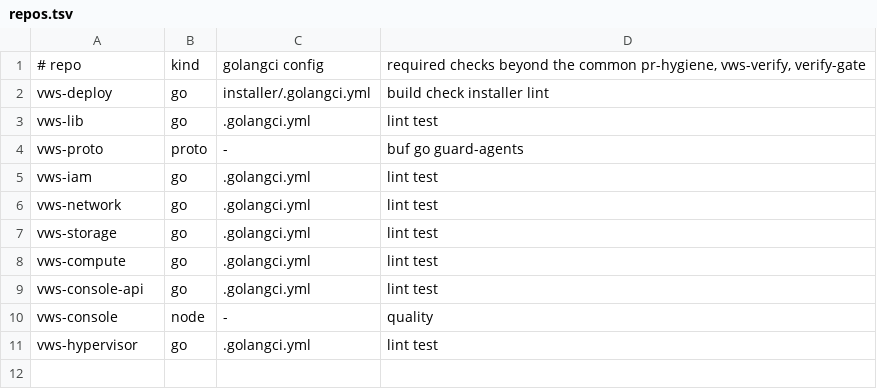
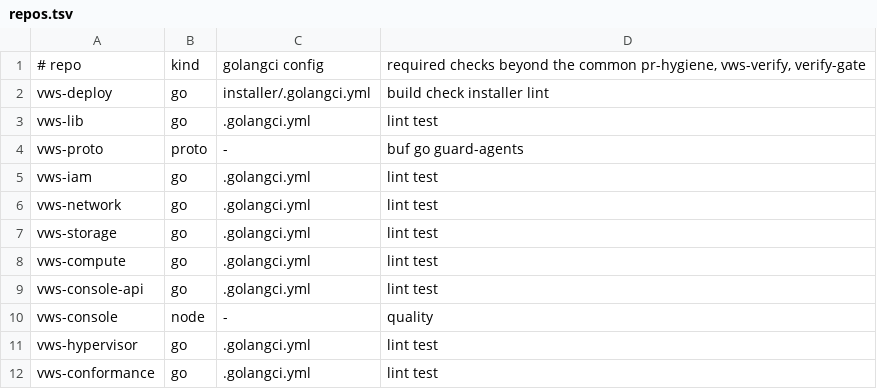
Before and after one commit to popododo0720/vws-deploy, a TSV file: .github/drift/repos.tsv, drawn as a sheet; the diff names each change by its address in the sheet, - before the commit and + after, or states it on an @@ line.

Commit message:
ci: add vws-conformance to the drift repo list
vws-conformance has the guardrail workflows and branch protection but
was not in .github/drift/repos.tsv, so the daily drift check skipped it.
It is a Go repo with .golangci.yml and requires lint and test.

Part of #333

```diff
--- a/.github/drift/repos.tsv
+++ b/.github/drift/repos.tsv
+row 12: vws-conformance | go | .golangci.yml | lint test
```
